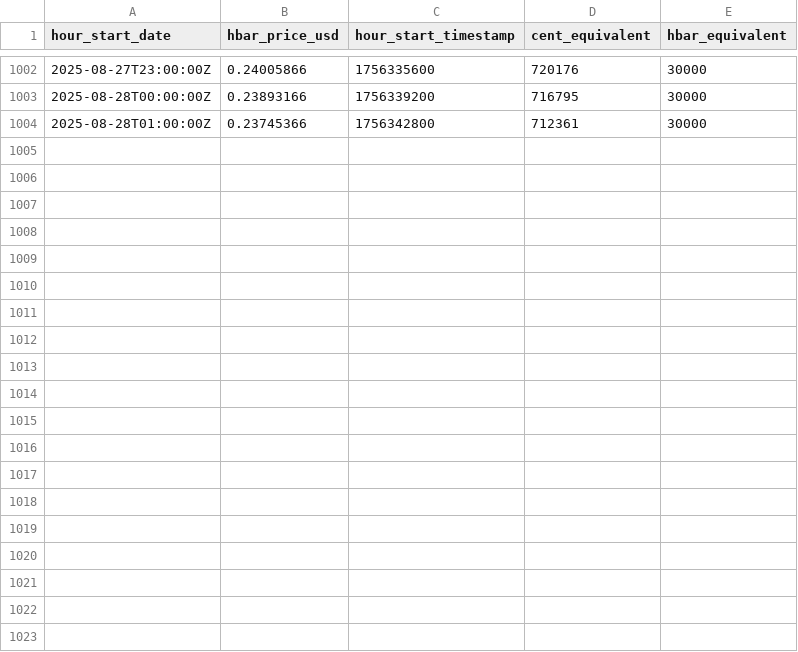
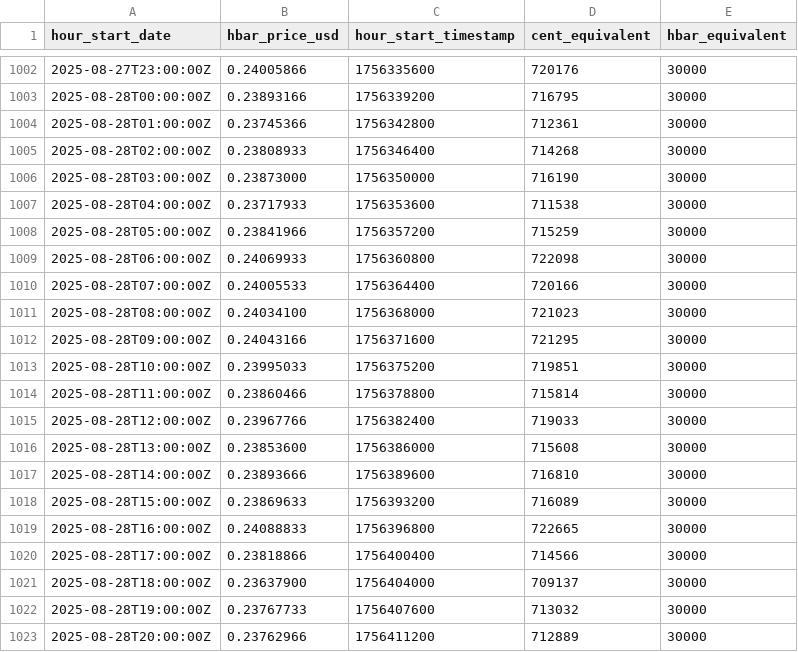
Before and after one commit to InternetOfPeers/hedera-hbar-exchange-rate-oracle-analysis, a CSV file: data/hedera-hbar-prices.csv, drawn as a sheet; only a part is shown, gaps mark what is left out; the diff covers the shown part only.

Commit message:
Improvements to the update scripts + data update;
Signed-off-by: Giuseppe Bertone <giuseppe.bertone@hashgraph.com>

```diff
--- a/data/hedera-hbar-prices.csv
+++ b/data/hedera-hbar-prices.csv
@@ -1004 +1004,20 @@ hour_start_date,hbar_price_usd,hour_start_timestamp,cent_equivalent,hbar_equival
 2025-08-28T01:00:00Z,0.23745366,1756342800,712361,30000
+2025-08-28T02:00:00Z,0.23808933,1756346400,714268,30000
+2025-08-28T03:00:00Z,0.23873000,1756350000,716190,30000
+2025-08-28T04:00:00Z,0.23717933,1756353600,711538,30000
+2025-08-28T05:00:00Z,0.23841966,1756357200,715259,30000
+2025-08-28T06:00:00Z,0.24069933,1756360800,722098,30000
+2025-08-28T07:00:00Z,0.24005533,1756364400,720166,30000
+2025-08-28T08:00:00Z,0.24034100,1756368000,721023,30000
+2025-08-28T09:00:00Z,0.24043166,1756371600,721295,30000
+2025-08-28T10:00:00Z,0.23995033,1756375200,719851,30000
+2025-08-28T11:00:00Z,0.23860466,1756378800,715814,30000
+2025-08-28T12:00:00Z,0.23967766,1756382400,719033,30000
+2025-08-28T13:00:00Z,0.23853600,1756386000,715608,30000
+2025-08-28T14:00:00Z,0.23893666,1756389600,716810,30000
+2025-08-28T15:00:00Z,0.23869633,1756393200,716089,30000
+2025-08-28T16:00:00Z,0.24088833,1756396800,722665,30000
+2025-08-28T17:00:00Z,0.23818866,1756400400,714566,30000
+2025-08-28T18:00:00Z,0.23637900,1756404000,709137,30000
+2025-08-28T19:00:00Z,0.23767733,1756407600,713032,30000
+2025-08-28T20:00:00Z,0.23762966,1756411200,712889,30000
```
Also changed, not shown: 19 added rows elsewhere in this file, 12 other files.
